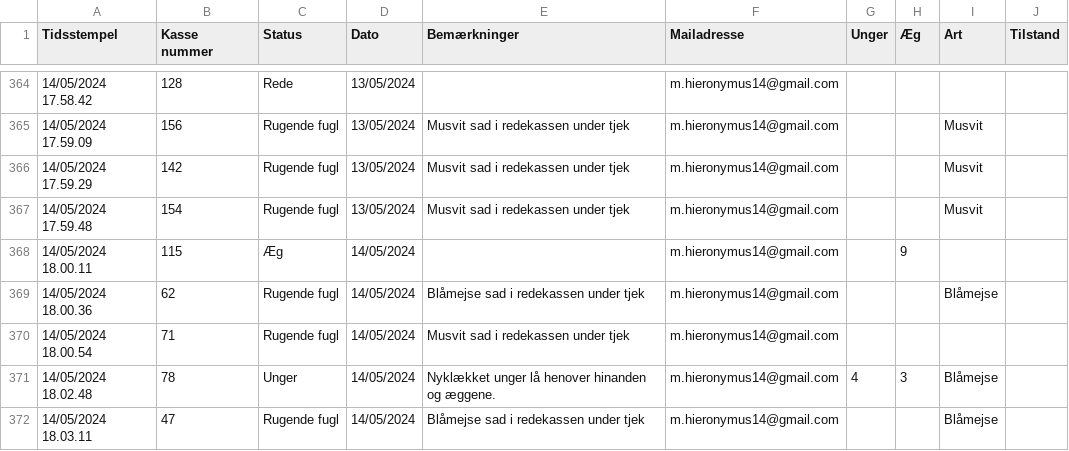
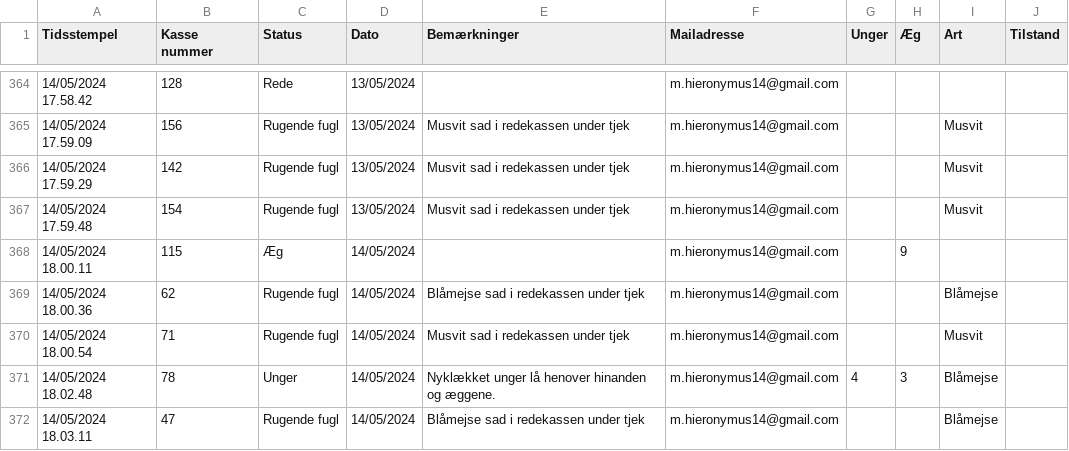
Before and after one commit to asktheo/NestboxesRungstedlund, a TSV file: data/Redekasse-check-formularsvar.tsv, drawn as a sheet; only a part is shown, gaps mark what is left out.

Commit message:
22 - Import nestboxrecords
TSV file exported and modified for import to the Nestbox app.
Will be submitted from Postman

```diff
--- a/data/Redekasse-check-formularsvar.tsv
+++ b/data/Redekasse-check-formularsvar.tsv
@@ -369,3 +369,3 @@ Tidsstempel	Kasse nummer	Status	Dato	Bemærkninger	Mailadresse	Unger	Æg	Art	Til
 14/05/2024 18.00.36	62	Rugende fugl	14/05/2024	Blåmejse sad i redekassen under tjek	m.hieronymus14@gmail.com			Blåmejse	
-14/05/2024 18.00.54	71	Rugende fugl	14/05/2024	Musvit sad i redekassen under tjek	m.hieronymus14@gmail.com				
+14/05/2024 18.00.54	71	Rugende fugl	14/05/2024	Musvit sad i redekassen under tjek	m.hieronymus14@gmail.com			Musvit
 14/05/2024 18.02.48	78	Unger	14/05/2024	Nyklækket unger lå henover hinanden og æggene.	m.hieronymus14@gmail.com	4	3	Blåmejse	
```
